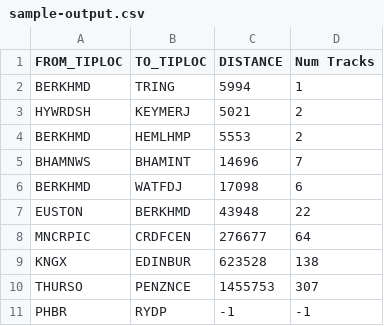
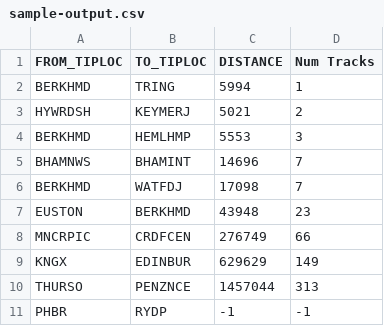
Before and after one commit to judewood/track-routes, a CSV file: output/sample-output.csv, drawn as a sheet.

```diff
--- a/output/sample-output.csv
+++ b/output/sample-output.csv
@@ -3,9 +3,9 @@ BERKHMD,TRING,5994,1
 HYWRDSH,KEYMERJ,5021,2
-BERKHMD,HEMLHMP,5553,2
+BERKHMD,HEMLHMP,5553,3
 BHAMNWS,BHAMINT,14696,7
-BERKHMD,WATFDJ,17098,6
-EUSTON,BERKHMD,43948,22
-MNCRPIC,CRDFCEN,276677,64
-KNGX,EDINBUR,623528,138
-THURSO,PENZNCE,1455753,307
+BERKHMD,WATFDJ,17098,7
+EUSTON,BERKHMD,43948,23
+MNCRPIC,CRDFCEN,276749,66
+KNGX,EDINBUR,629629,149
+THURSO,PENZNCE,1457044,313
 PHBR,RYDP,-1,-1
```
Also changed, not shown: 7 other files.
